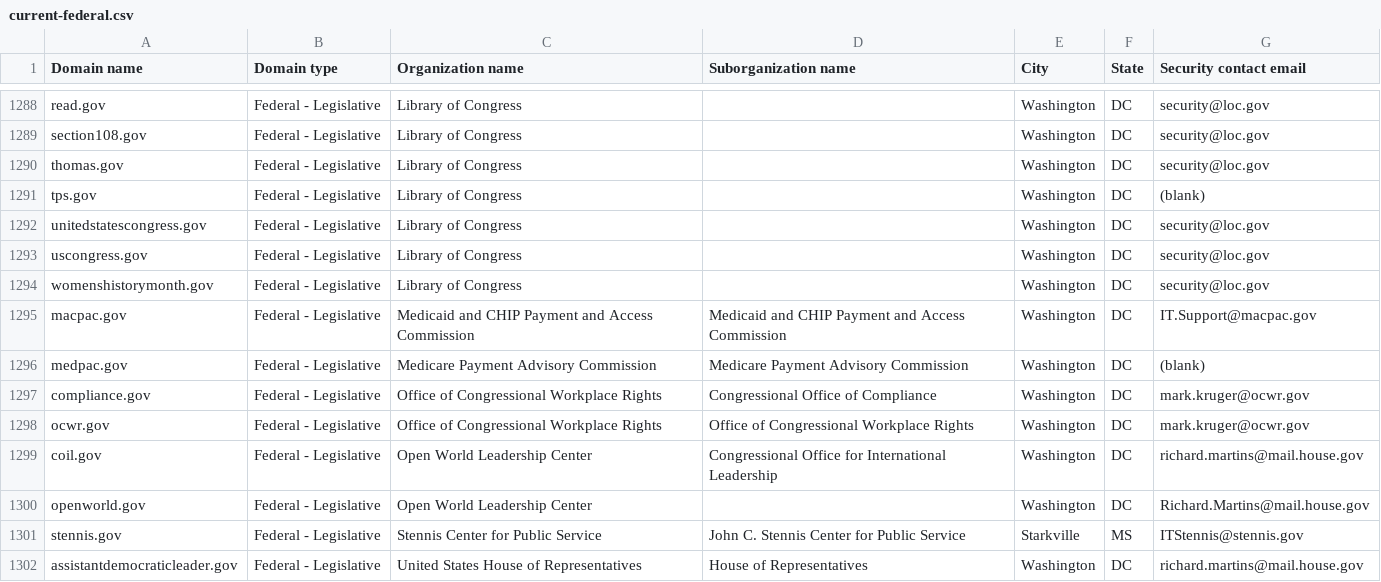
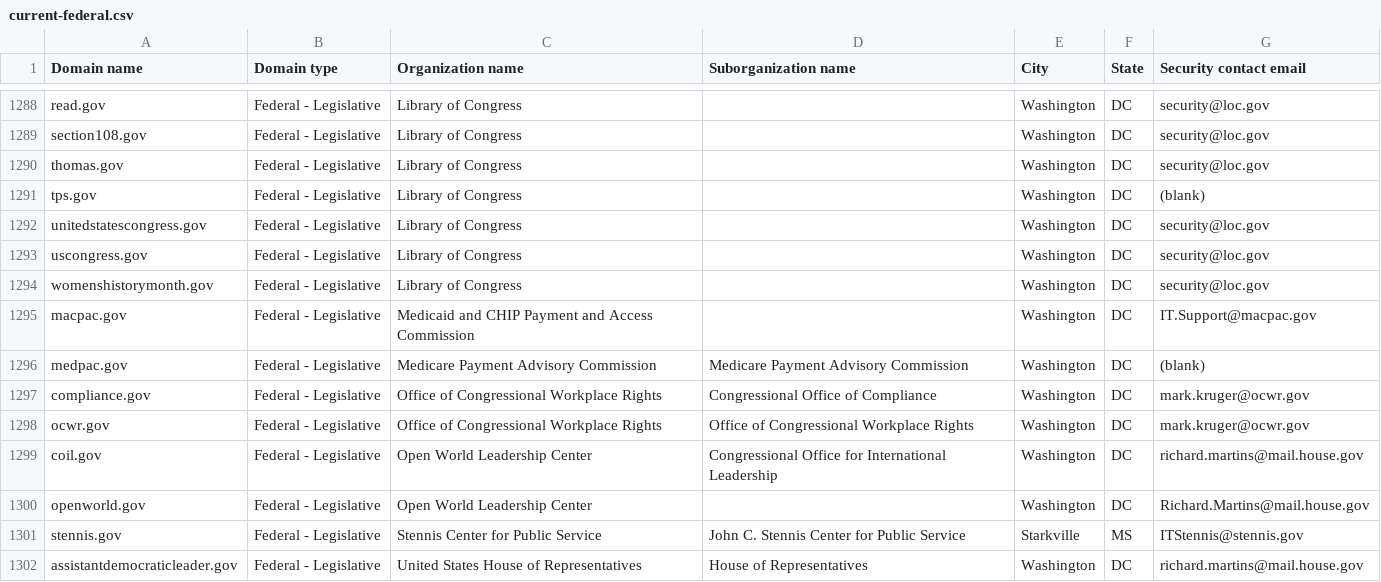
Before and after one commit to zandercymatics/dotgov-data, a CSV file: current-federal.csv, drawn as a sheet; only a part is shown, gaps mark what is left out.

Commit message:
Flat: latest data (2026-07-11T08:07:48.084Z) {   "date": "2026-07-11T08:07:48.084Z",   "files": [     {       "name": "current-federal.csv",       "deltaBytes": -47,       "source": "https://manage.get.gov/api/v1/get-report/current-federal"     },     {       "name": "current-full.csv",       "deltaBytes": 1067,       "source": "https://manage.get.gov/api/v1/get-report/current-full"     }   ] }

```diff
--- a/current-federal.csv
+++ b/current-federal.csv
@@ -1294,3 +1294,3 @@ uscongress.gov,Federal - Legislative,Library of Congress,,Washington,DC,security
 womenshistorymonth.gov,Federal - Legislative,Library of Congress,,Washington,DC,security@loc.gov
-macpac.gov,Federal - Legislative,Medicaid and CHIP Payment and Access Commission,Medicaid and CHIP Payment and Access Commission,Washington,DC,IT.Support@macpac.gov
+macpac.gov,Federal - Legislative,Medicaid and CHIP Payment and Access Commission,,Washington,DC,IT.Support@macpac.gov
 medpac.gov,Federal - Legislative,Medicare Payment Advisory Commission,Medicare Payment Advisory Commission,Washington,DC,(blank)
```
Also changed, not shown: 1 other file.
